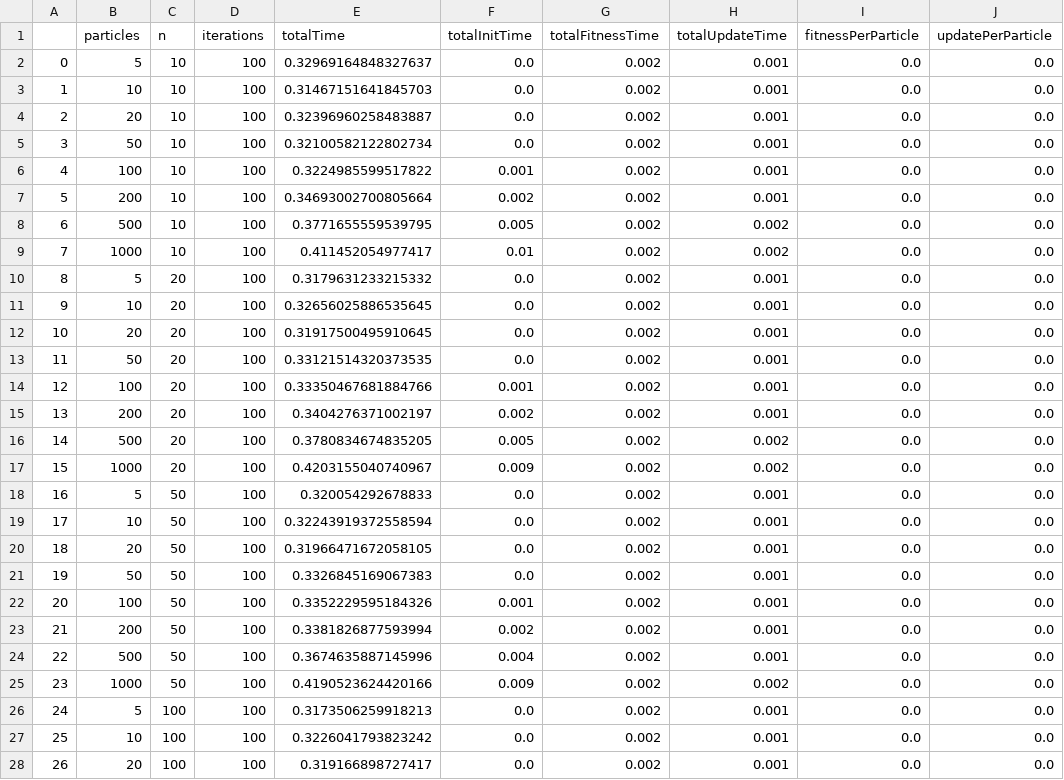
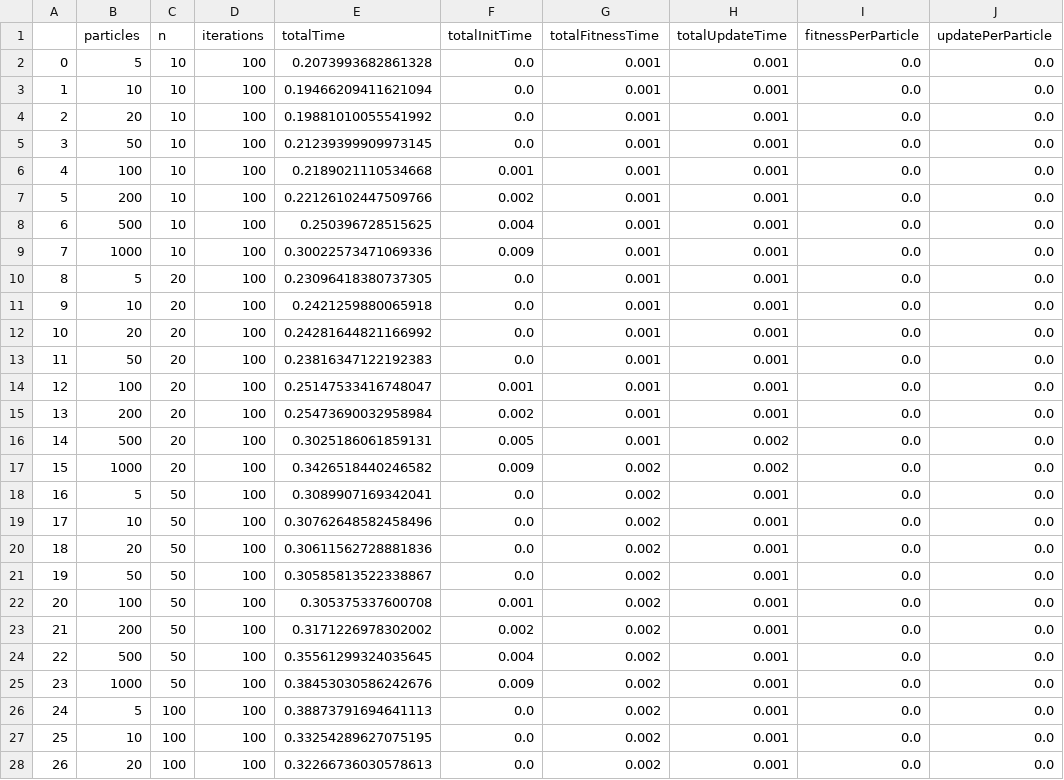
Before and after one commit to ms03831/parallelized-PSO-clustering, a CSV file: Code/pso/GPU_update.csv, drawn as a sheet; only a part is shown; the diff covers the shown part only.

Commit message:
pso files adding

```diff
--- a/Code/pso/GPU_update.csv
+++ b/Code/pso/GPU_update.csv
@@ -1,28 +1,28 @@
 ,particles,n,iterations,totalTime,totalInitTime,totalFitnessTime,totalUpdateTime,fitnessPerParticle,updatePerParticle
-0,5,10,100,0.32969164848327637,0.0,0.002,0.001,0.0,0.0
-1,10,10,100,0.31467151641845703,0.0,0.002,0.001,0.0,0.0
-2,20,10,100,0.32396960258483887,0.0,0.002,0.001,0.0,0.0
-3,50,10,100,0.32100582122802734,0.0,0.002,0.001,0.0,0.0
-4,100,10,100,0.3224985599517822,0.001,0.002,0.001,0.0,0.0
-5,200,10,100,0.34693002700805664,0.002,0.002,0.001,0.0,0.0
-6,500,10,100,0.3771655559539795,0.005,0.002,0.002,0.0,0.0
-7,1000,10,100,0.411452054977417,0.01,0.002,0.002,0.0,0.0
-8,5,20,100,0.3179631233215332,0.0,0.002,0.001,0.0,0.0
-9,10,20,100,0.32656025886535645,0.0,0.002,0.001,0.0,0.0
-10,20,20,100,0.31917500495910645,0.0,0.002,0.001,0.0,0.0
-11,50,20,100,0.33121514320373535,0.0,0.002,0.001,0.0,0.0
-12,100,20,100,0.33350467681884766,0.001,0.002,0.001,0.0,0.0
-13,200,20,100,0.3404276371002197,0.002,0.002,0.001,0.0,0.0
-14,500,20,100,0.3780834674835205,0.005,0.002,0.002,0.0,0.0
-15,1000,20,100,0.4203155040740967,0.009,0.002,0.002,0.0,0.0
-16,5,50,100,0.320054292678833,0.0,0.002,0.001,0.0,0.0
-17,10,50,100,0.32243919372558594,0.0,0.002,0.001,0.0,0.0
-18,20,50,100,0.31966471672058105,0.0,0.002,0.001,0.0,0.0
-19,50,50,100,0.3326845169067383,0.0,0.002,0.001,0.0,0.0
-20,100,50,100,0.3352229595184326,0.001,0.002,0.001,0.0,0.0
-21,200,50,100,0.3381826877593994,0.002,0.002,0.001,0.0,0.0
-22,500,50,100,0.3674635887145996,0.004,0.002,0.001,0.0,0.0
-23,1000,50,100,0.4190523624420166,0.009,0.002,0.002,0.0,0.0
-24,5,100,100,0.3173506259918213,0.0,0.002,0.001,0.0,0.0
-25,10,100,100,0.3226041793823242,0.0,0.002,0.001,0.0,0.0
-26,20,100,100,0.319166898727417,0.0,0.002,0.001,0.0,0.0
+0,5,10,100,0.2073993682861328,0.0,0.001,0.001,0.0,0.0
+1,10,10,100,0.19466209411621094,0.0,0.001,0.001,0.0,0.0
+2,20,10,100,0.19881010055541992,0.0,0.001,0.001,0.0,0.0
+3,50,10,100,0.21239399909973145,0.0,0.001,0.001,0.0,0.0
+4,100,10,100,0.2189021110534668,0.001,0.001,0.001,0.0,0.0
+5,200,10,100,0.22126102447509766,0.002,0.001,0.001,0.0,0.0
+6,500,10,100,0.250396728515625,0.004,0.001,0.001,0.0,0.0
+7,1000,10,100,0.30022573471069336,0.009,0.001,0.001,0.0,0.0
+8,5,20,100,0.23096418380737305,0.0,0.001,0.001,0.0,0.0
+9,10,20,100,0.2421259880065918,0.0,0.001,0.001,0.0,0.0
+10,20,20,100,0.24281644821166992,0.0,0.001,0.001,0.0,0.0
+11,50,20,100,0.23816347122192383,0.0,0.001,0.001,0.0,0.0
+12,100,20,100,0.25147533416748047,0.001,0.001,0.001,0.0,0.0
+13,200,20,100,0.25473690032958984,0.002,0.001,0.001,0.0,0.0
+14,500,20,100,0.3025186061859131,0.005,0.001,0.002,0.0,0.0
+15,1000,20,100,0.3426518440246582,0.009,0.002,0.002,0.0,0.0
+16,5,50,100,0.3089907169342041,0.0,0.002,0.001,0.0,0.0
+17,10,50,100,0.30762648582458496,0.0,0.002,0.001,0.0,0.0
+18,20,50,100,0.30611562728881836,0.0,0.002,0.001,0.0,0.0
+19,50,50,100,0.30585813522338867,0.0,0.002,0.001,0.0,0.0
+20,100,50,100,0.305375337600708,0.001,0.002,0.001,0.0,0.0
+21,200,50,100,0.3171226978302002,0.002,0.002,0.001,0.0,0.0
+22,500,50,100,0.35561299324035645,0.004,0.002,0.001,0.0,0.0
+23,1000,50,100,0.38453030586242676,0.009,0.002,0.001,0.0,0.0
+24,5,100,100,0.38873791694641113,0.0,0.002,0.001,0.0,0.0
+25,10,100,100,0.33254289627075195,0.0,0.002,0.001,0.0,0.0
+26,20,100,100,0.32266736030578613,0.0,0.002,0.001,0.0,0.0
```
Also changed, not shown: 76 edited cells elsewhere in this file.
